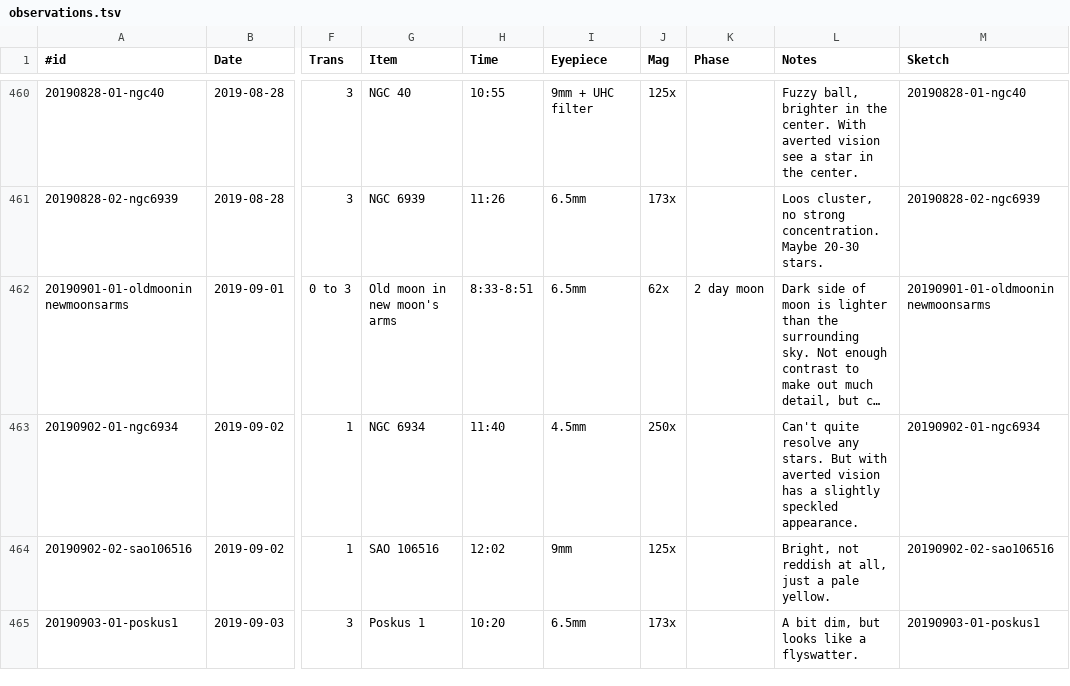
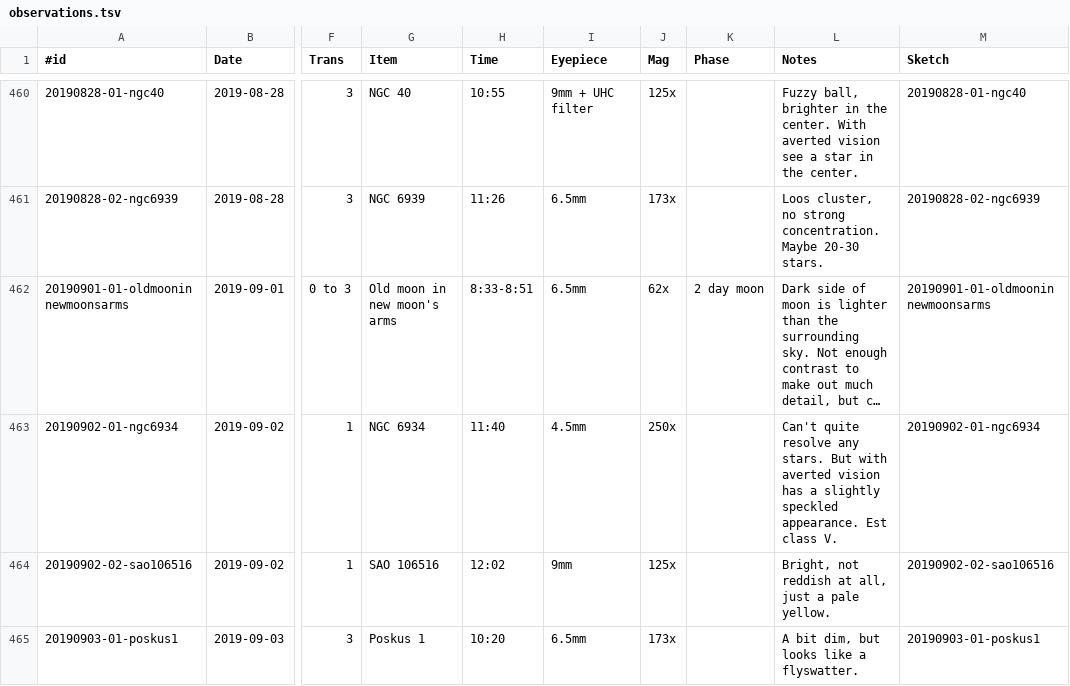
Before and after one commit to jonathanacross/astrolog, a TSV file: data/observations.tsv, drawn as a sheet; only a part is shown, gaps mark what is left out; long unchanged cells end in …; the diff covers the shown part only; the diff names each change by its address in the sheet, - before the commit and + after, or states it on an @@ line.

Commit message:
updating observations for globulars

```diff
--- a/data/observations.tsv
+++ b/data/observations.tsv
-L463 (Notes): …speckled appearance.
+L463 (Notes): …speckled appearance. Est class V.
```
Also changed, not shown: 4 edited cells elsewhere in this file, 1 other file.
